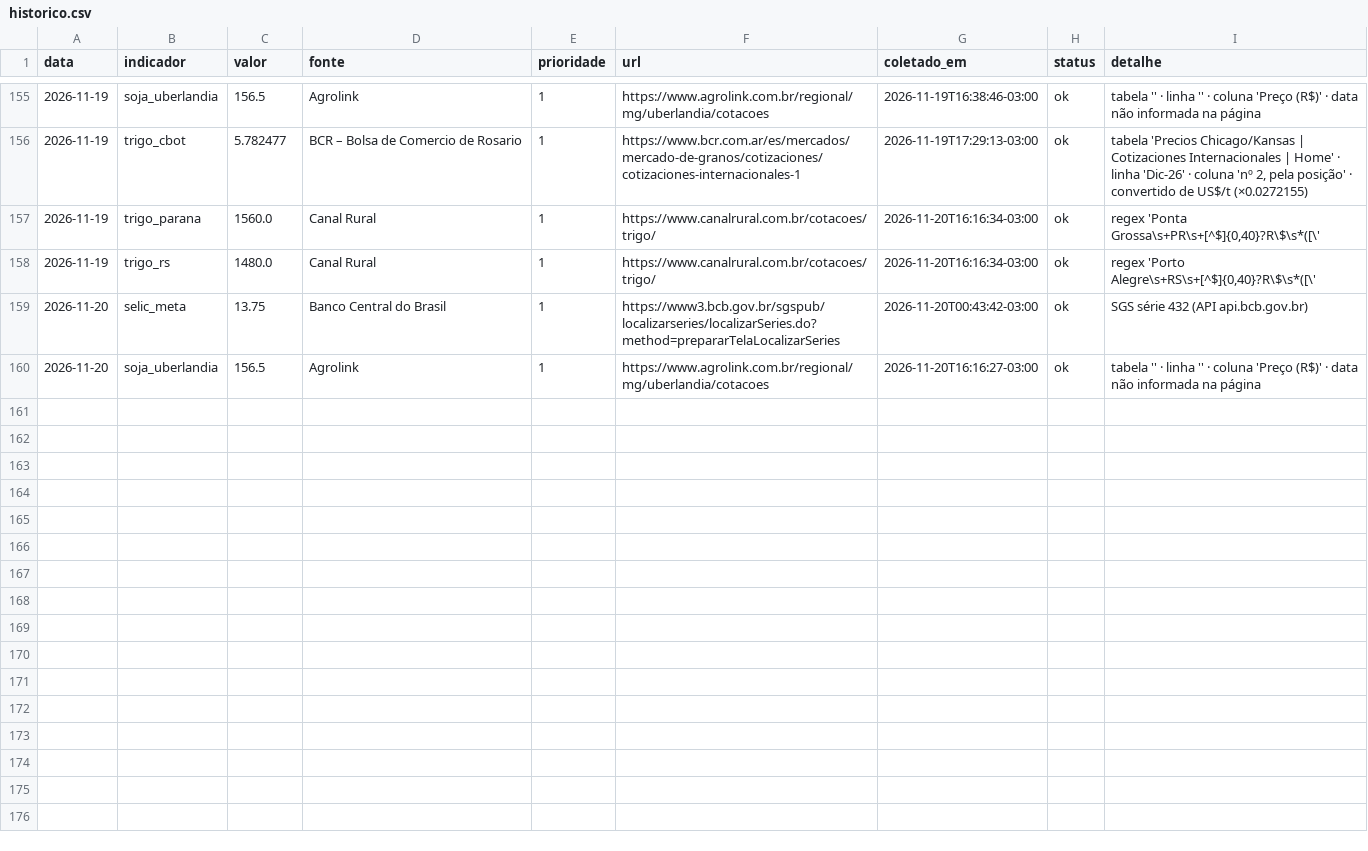
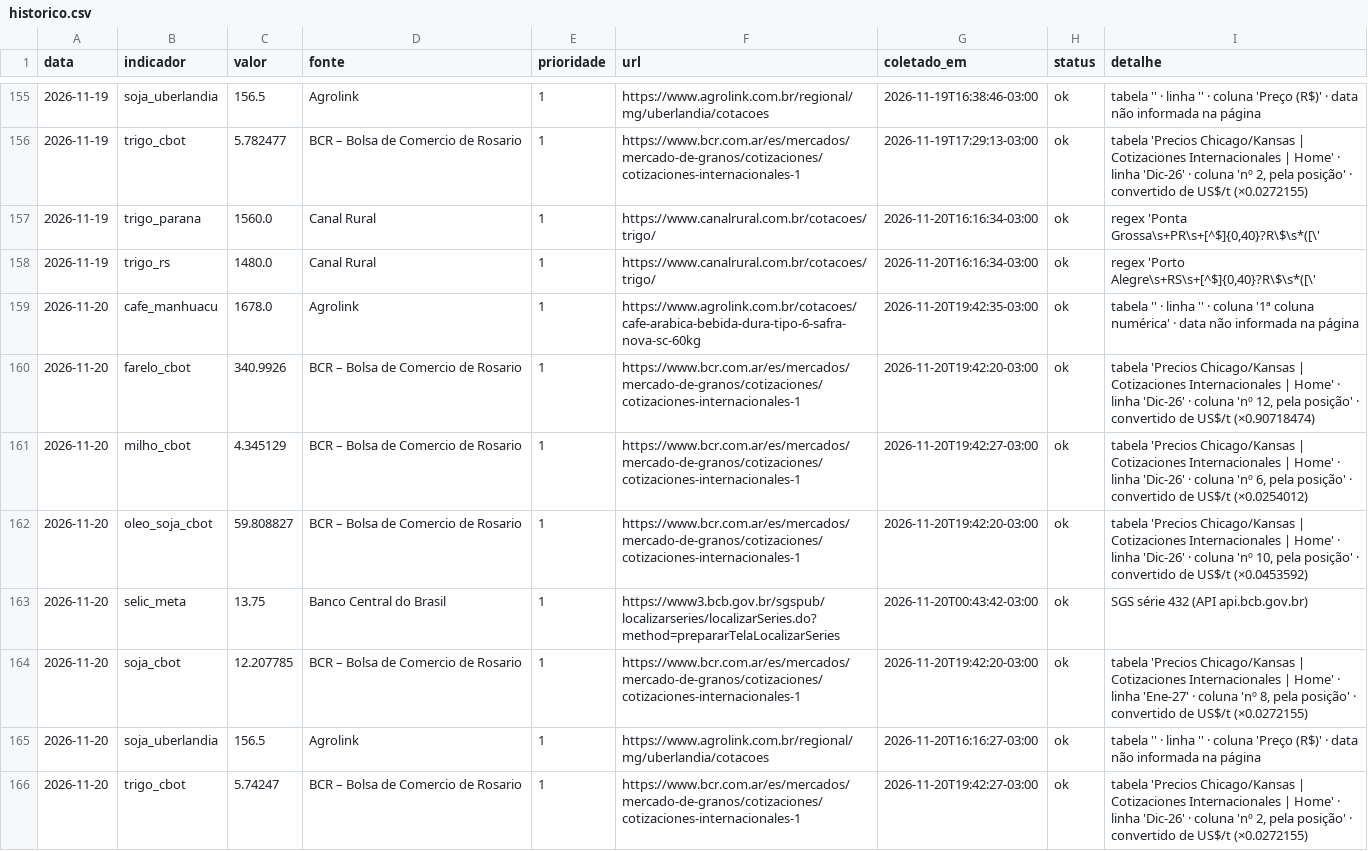
Before and after one commit to luan238/painel-inteligencia-agro, a CSV file: data/historico.csv, drawn as a sheet; only a part is shown, gaps mark what is left out.

```diff
--- a/data/historico.csv
+++ b/data/historico.csv
@@ -158,3 +158,9 @@ data,indicador,valor,fonte,prioridade,url,coletado_em,status,detalhe
 2026-11-19,trigo_rs,1480.0,Canal Rural,1,https://www.canalrural.com.br/cotacoes/trigo/,2026-11-20T16:16:34-03:00,ok,"regex 'Porto Alegre\s+RS\s+[^$]{0,40}?R\$\s*([\'"
+2026-11-20,cafe_manhuacu,1678.0,Agrolink,1,https://www.agrolink.com.br/cotacoes/cafe-arabica-bebida-dura-tipo-6-safra-nova-sc-60kg,2026-11-20T19:42:35-03:00,ok,tabela '' · linha '' · coluna '1ª coluna numérica' · data não informada na página
+2026-11-20,farelo_cbot,340.9926,BCR – Bolsa de Comercio de Rosario,1,https://www.bcr.com.ar/es/mercados/mercado-de-granos/cotizaciones/cotizaciones-internacionales-1,2026-11-20T19:42:20-03:00,ok,"tabela 'Precios Chicago/Kansas | Cotizaciones Internacionales | Home' · linha 'Dic-26' · coluna 'nº 12, pela posição' · convertido de US$/t (×0.90718474)"
+2026-11-20,milho_cbot,4.345129,BCR – Bolsa de Comercio de Rosario,1,https://www.bcr.com.ar/es/mercados/mercado-de-granos/cotizaciones/cotizaciones-internacionales-1,2026-11-20T19:42:27-03:00,ok,"tabela 'Precios Chicago/Kansas | Cotizaciones Internacionales | Home' · linha 'Dic-26' · coluna 'nº 6, pela posição' · convertido de US$/t (×0.0254012)"
+2026-11-20,oleo_soja_cbot,59.808827,BCR – Bolsa de Comercio de Rosario,1,https://www.bcr.com.ar/es/mercados/mercado-de-granos/cotizaciones/cotizaciones-internacionales-1,2026-11-20T19:42:20-03:00,ok,"tabela 'Precios Chicago/Kansas | Cotizaciones Internacionales | Home' · linha 'Dic-26' · coluna 'nº 10, pela posição' · convertido de US$/t (×0.0453592)"
 2026-11-20,selic_meta,13.75,Banco Central do Brasil,1,https://www3.bcb.gov.br/sgspub/localizarseries/localizarSeries.do?method=prepararTelaLocalizarSeries,2026-11-20T00:43:42-03:00,ok,SGS série 432 (API api.bcb.gov.br)
+2026-11-20,soja_cbot,12.207785,BCR – Bolsa de Comercio de Rosario,1,https://www.bcr.com.ar/es/mercados/mercado-de-granos/cotizaciones/cotizaciones-internacionales-1,2026-11-20T19:42:20-03:00,ok,"tabela 'Precios Chicago/Kansas | Cotizaciones Internacionales | Home' · linha 'Ene-27' · coluna 'nº 8, pela posição' · convertido de US$/t (×0.0272155)"
 2026-11-20,soja_uberlandia,156.5,Agrolink,1,https://www.agrolink.com.br/regional/mg/uberlandia/cotacoes,2026-11-20T16:16:27-03:00,ok,tabela '' · linha '' · coluna 'Preço (R$)' · data não informada na página
+2026-11-20,trigo_cbot,5.74247,BCR – Bolsa de Comercio de Rosario,1,https://www.bcr.com.ar/es/mercados/mercado-de-granos/cotizaciones/cotizaciones-internacionales-1,2026-11-20T19:42:27-03:00,ok,"tabela 'Precios Chicago/Kansas | Cotizaciones Internacionales | Home' · linha 'Dic-26' · coluna 'nº 2, pela posição' · convertido de US$/t (×0.0272155)"
```
Also changed, not shown: 7 other files.
